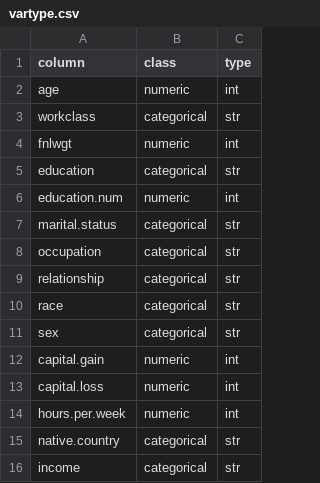
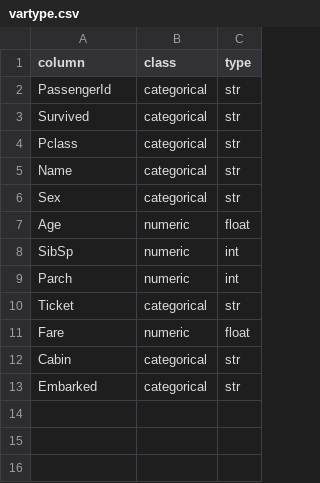
Before and after one commit to felicialeow/cs50project, a CSV file: static/uploadfile/vartype.csv, drawn as a sheet.

```diff
--- a/static/uploadfile/vartype.csv
+++ b/static/uploadfile/vartype.csv
@@ -1,16 +1,13 @@
 column,class,type
-age,numeric,int
-workclass,categorical,str
-fnlwgt,numeric,int
-education,categorical,str
-education.num,numeric,int
-marital.status,categorical,str
-occupation,categorical,str
-relationship,categorical,str
-race,categorical,str
-sex,categorical,str
-capital.gain,numeric,int
-capital.loss,numeric,int
-hours.per.week,numeric,int
-native.country,categorical,str
-income,categorical,str
+PassengerId,categorical,str
+Survived,categorical,str
+Pclass,categorical,str
+Name,categorical,str
+Sex,categorical,str
+Age,numeric,float
+SibSp,numeric,int
+Parch,numeric,int
+Ticket,categorical,str
+Fare,numeric,float
+Cabin,categorical,str
+Embarked,categorical,str
```
Also changed, not shown: 8 other files.
